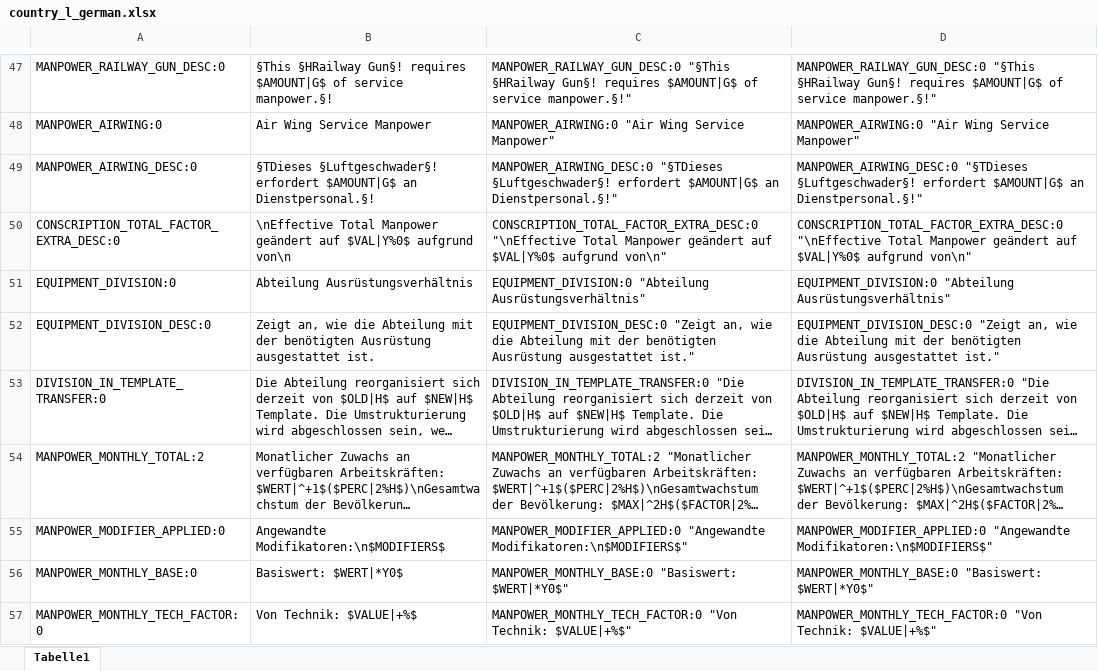
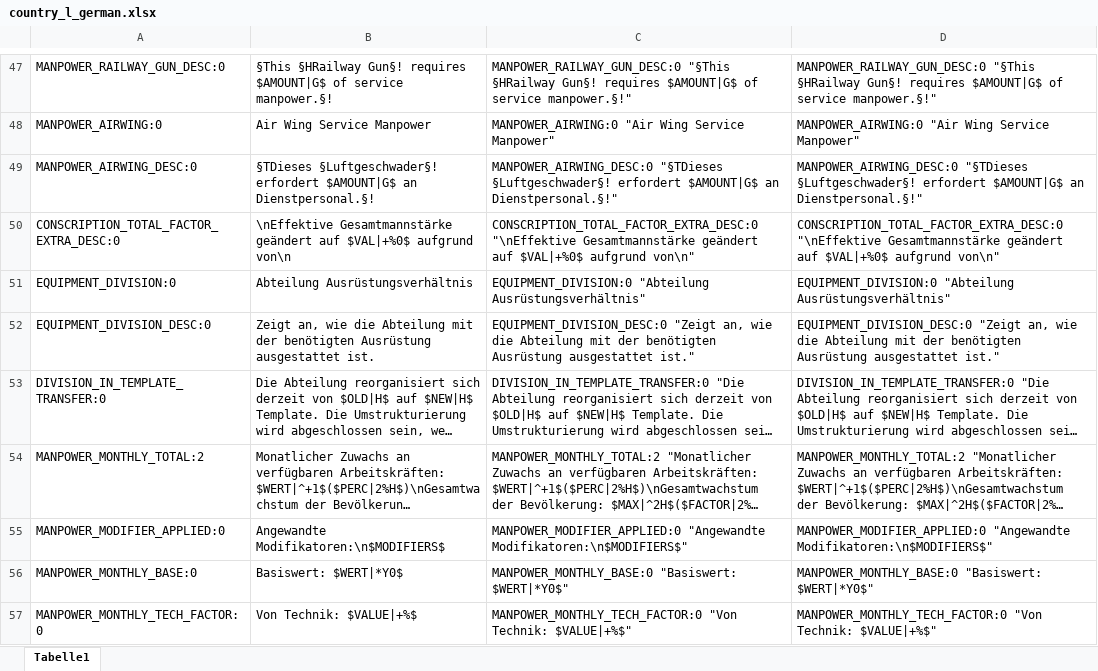
Before and after one commit to raubwuerger/Hearts-of-Iron-IV_BlackICE, an Excel workbook: 1137372539/localisation/excel/country_l_german.xlsx, sheet Tabelle1, drawn as a sheet; only a part is shown, gaps mark what is left out; long unchanged cells end in …; values as stored, in another font and other column widths than the file's, no borders; the diff covers the shown part only; the diff names each change by its address in the sheet, - before the commit and + after, or states it on an @@ line.

```diff
--- a/1137372539/localisation/excel/country_l_german.xlsx (sheet Tabelle1)
+++ b/1137372539/localisation/excel/country_l_german.xlsx (sheet Tabelle1)
-B50: \nEffective Total Manpower geändert auf $VAL|Y%0$ aufgrund von\n
+B50: \nEffektive Gesamtmannstärke geändert auf $VAL|+%0$ aufgrund von\n
-C50: CONSCRIPTION_TOTAL_FACTOR_EXTRA_DESC:0 "\nEffective Total Manpower geändert auf $VAL|Y%0$ aufgrund von\n"
+C50: CONSCRIPTION_TOTAL_FACTOR_EXTRA_DESC:0 "\nEffektive Gesamtmannstärke geändert auf $VAL|+%0$ aufgrund von\n"
-D50: CONSCRIPTION_TOTAL_FACTOR_EXTRA_DESC:0 "\nEffective Total Manpower geändert auf $VAL|Y%0$ aufgrund von\n"
+D50: CONSCRIPTION_TOTAL_FACTOR_EXTRA_DESC:0 "\nEffektive Gesamtmannstärke geändert auf $VAL|+%0$ aufgrund von\n"
```
Also changed, not shown: 384 removed rows elsewhere in this sheet, 1137372539/localisation/excel/BI_scripted_gui_l_german.xlsx, 1137372539/localisation/excel/constructions_l_german.xlsx, 31 other files.
